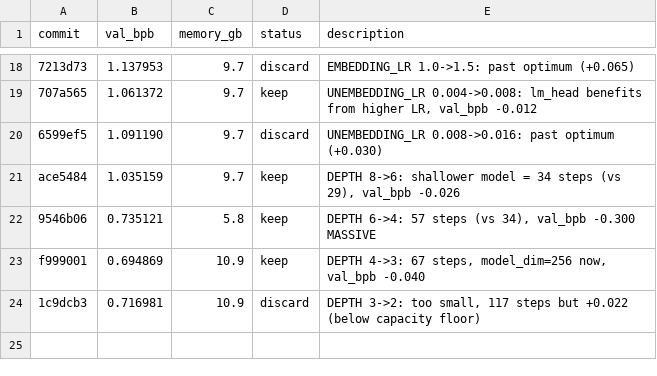
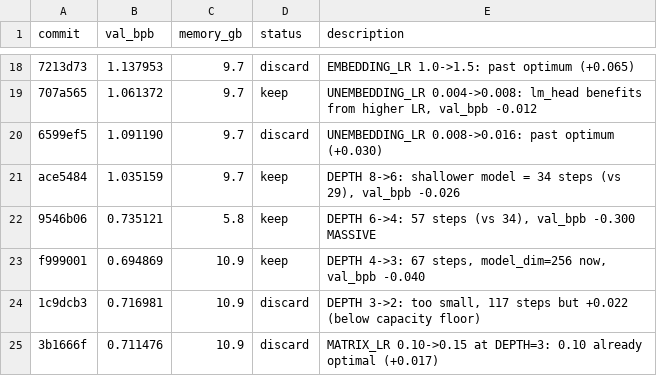
Before and after one commit to francisab/autoresearch, a TSV file: results.tsv, drawn as a sheet; only a part is shown, gaps mark what is left out; the diff names each change by its address in the sheet, - before the commit and + after, or states it on an @@ line.

Commit message:
Log exp24 discard (session end)

```diff
--- a/results.tsv
+++ b/results.tsv
+row 25: 3b1666f | 0.711476 | 10.9 | discard | MATRIX_LR 0.10->0.15 at DEPTH=3: 0.10 already optimal (+0.017)
```
